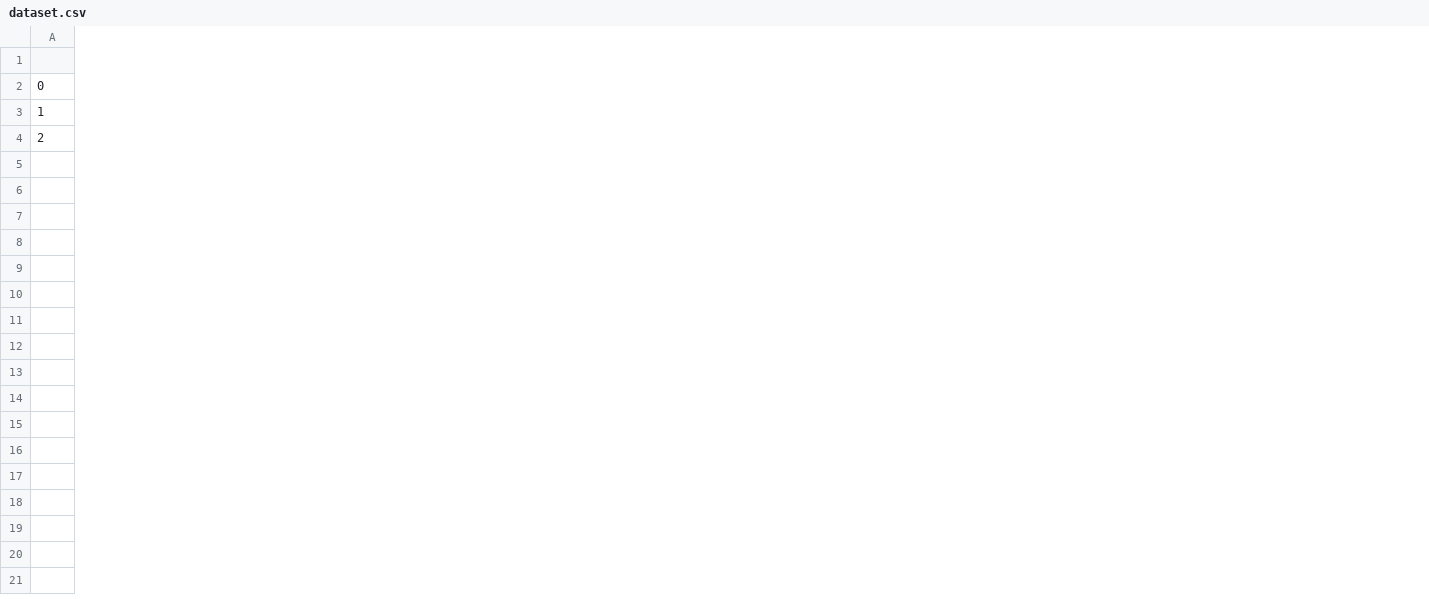
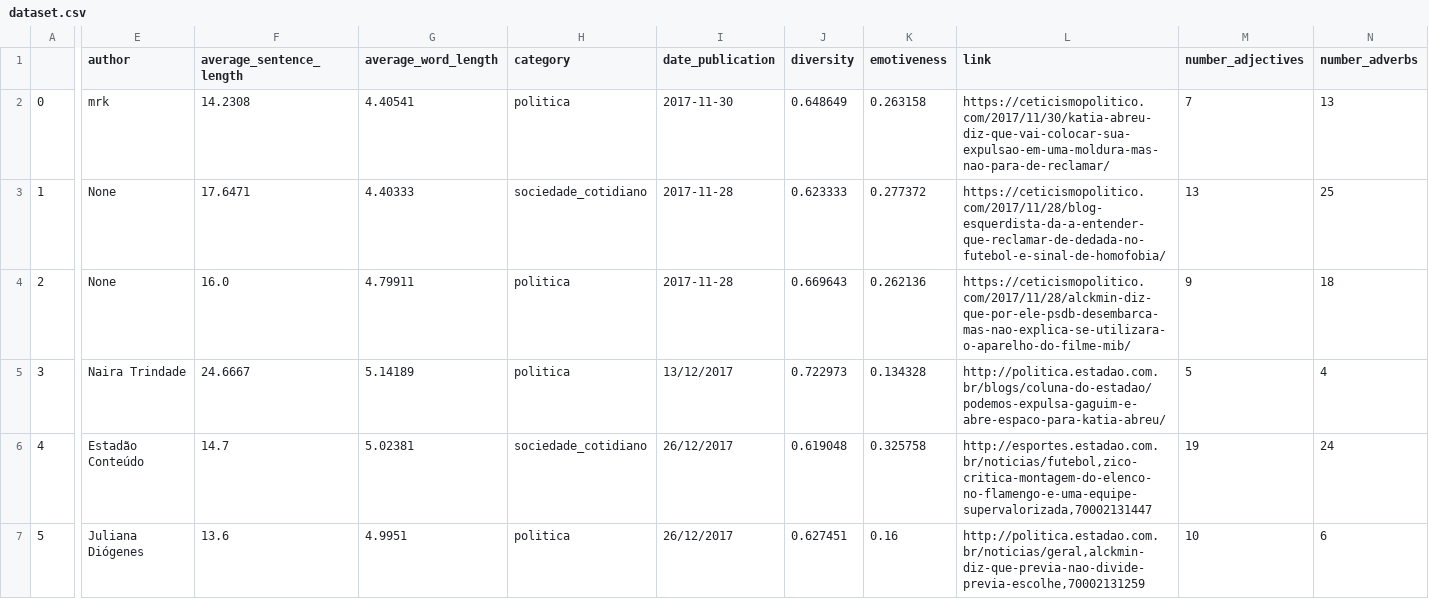
Before and after one commit to omathiasschulz/fake-news-dataset, a CSV file: dataset.csv, drawn as a sheet; only a part is shown, gaps mark what is left out; rows hold the shown columns only; the diff covers the shown part only; the diff names each change by its address in the sheet, - before the commit and + after, or states it on an @@ line.

```diff
--- a/dataset.csv
+++ b/dataset.csv
+column E (author), rows 2-4: mrk | None | None
+column F (average_sentence_length), rows 2-4: 14.2308 | 17.6471 | 16.0
+column G (average_word_length), rows 2-4: 4.40541 | 4.40333 | 4.79911
+column H (category), rows 2-4: politica | sociedade_cotidiano | politica
+column I (date_publication), rows 2-4: 2017-11-30 | 2017-11-28 | 2017-11-28
+column J (diversity), rows 2-4: 0.648649 | 0.623333 | 0.669643
+column K (emotiveness), rows 2-4: 0.263158 | 0.277372 | 0.262136
+column L (link), rows 2-4: https://ceticismopolitico.com/2017/11/30/katia-abreu-diz-que-vai-colocar-sua-expulsao-em-uma-moldura-mas-nao-para-de-reclamar/ | https://ceticismopolitico.com/2017/11/28/blog-esquerdista-da-a-entender-que-reclamar-de-dedada-no-futebol-e-sinal-de-homofobia/ | https://ceticismopolitico.com/2017/11/28/alckmin-diz-que-por-ele-psdb-desembarca-mas-nao-explica-se-utilizara-o-aparelho-do-filme-mib/
+column M (number_adjectives), rows 2-4: 7 | 13 | 9
+column N (number_adverbs), rows 2-4: 13 | 25 | 18
+row 5: 3 | Naira Trindade | 24.6667 | 5.14189 | politica | 13/12/2017 | 0.722973 | 0.134328 | http://politica.estadao.com.br/blogs/coluna-do-estadao/podemos-expulsa-gaguim-e-abre-espaco-para-katia-abreu/ | 5 | 4
+row 6: 4 | Estadão Conteúdo | 14.7 | 5.02381 | sociedade_cotidiano | 26/12/2017 | 0.619048 | 0.325758 | http://esportes.estadao.com.br/noticias/futebol,zico-critica-montagem-do-elenco-no-flamengo-e-uma-equipe-supervalorizada,70002131447 | 19 | 24
+row 7: 5 | Juliana Diógenes | 13.6 | 4.9951 | politica | 26/12/2017 | 0.627451 | 0.16 | http://politica.estadao.com.br/noticias/geral,alckmin-diz-que-previa-nao-divide-previa-escolhe,70002131259 | 10 | 6
```
Also changed, not shown: 15 added columns and 3 edited cells elsewhere in this file, 1 other file.
